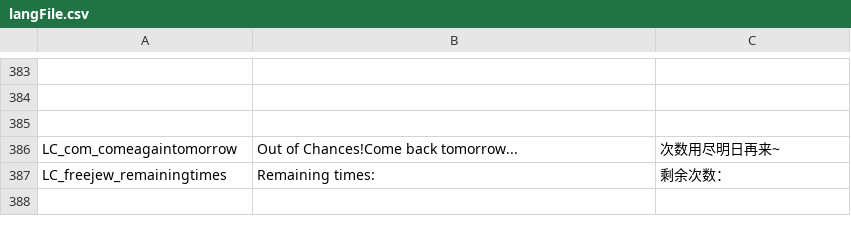
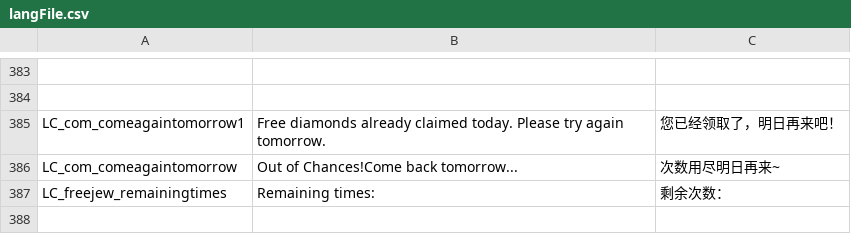
Before and after one commit to bansomin/bansomin.github.io, a CSV file: MyGame/GCTurbo/RS-GS-DEBUG/res/langFile.csv, drawn as a sheet; only a part is shown, gaps mark what is left out; the diff names each change by its address in the sheet, - before the commit and + after, or states it on an @@ line.

```diff
--- a/MyGame/GCTurbo/RS-GS-DEBUG/res/langFile.csv
+++ b/MyGame/GCTurbo/RS-GS-DEBUG/res/langFile.csv
-row 385: (empty)
+row 385: LC_com_comeagaintomorrow1 | Free diamonds already claimed today. Please try again tomorrow. | 您已经领取了，明日再来吧！
```
Also changed, not shown: 1 other file.
